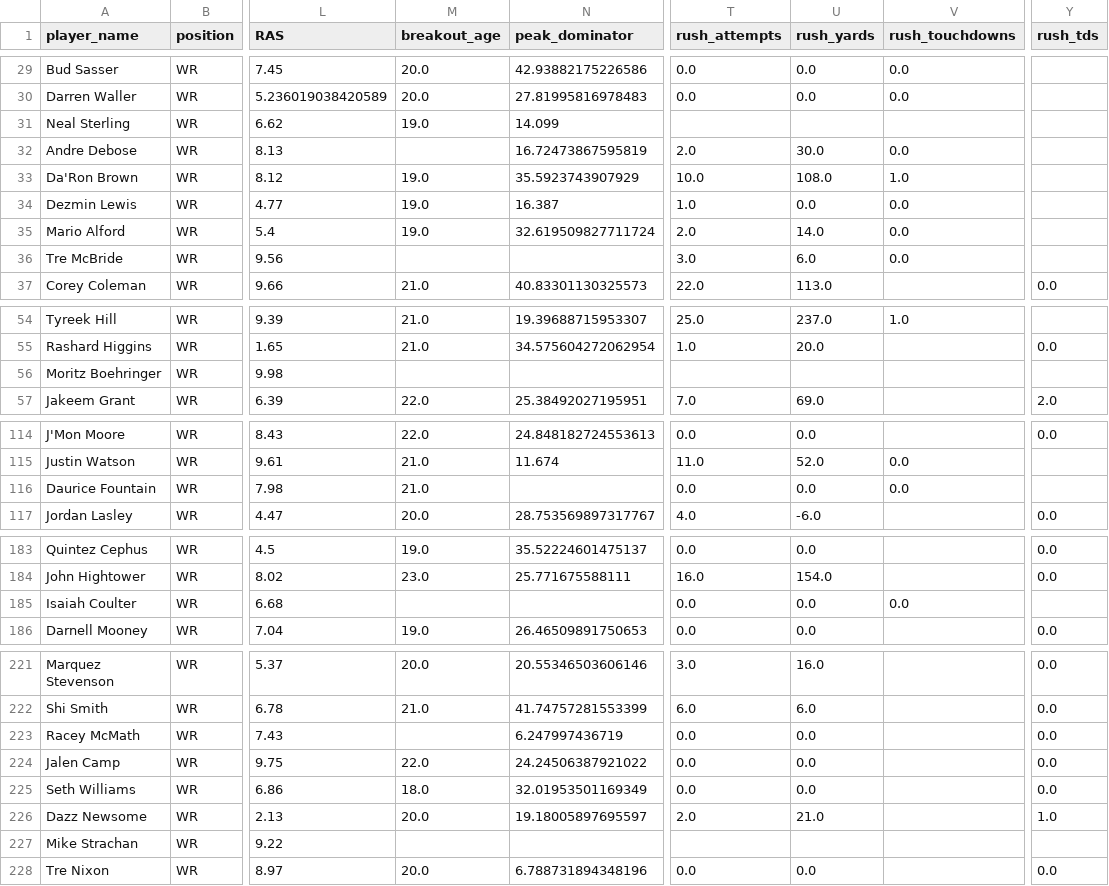
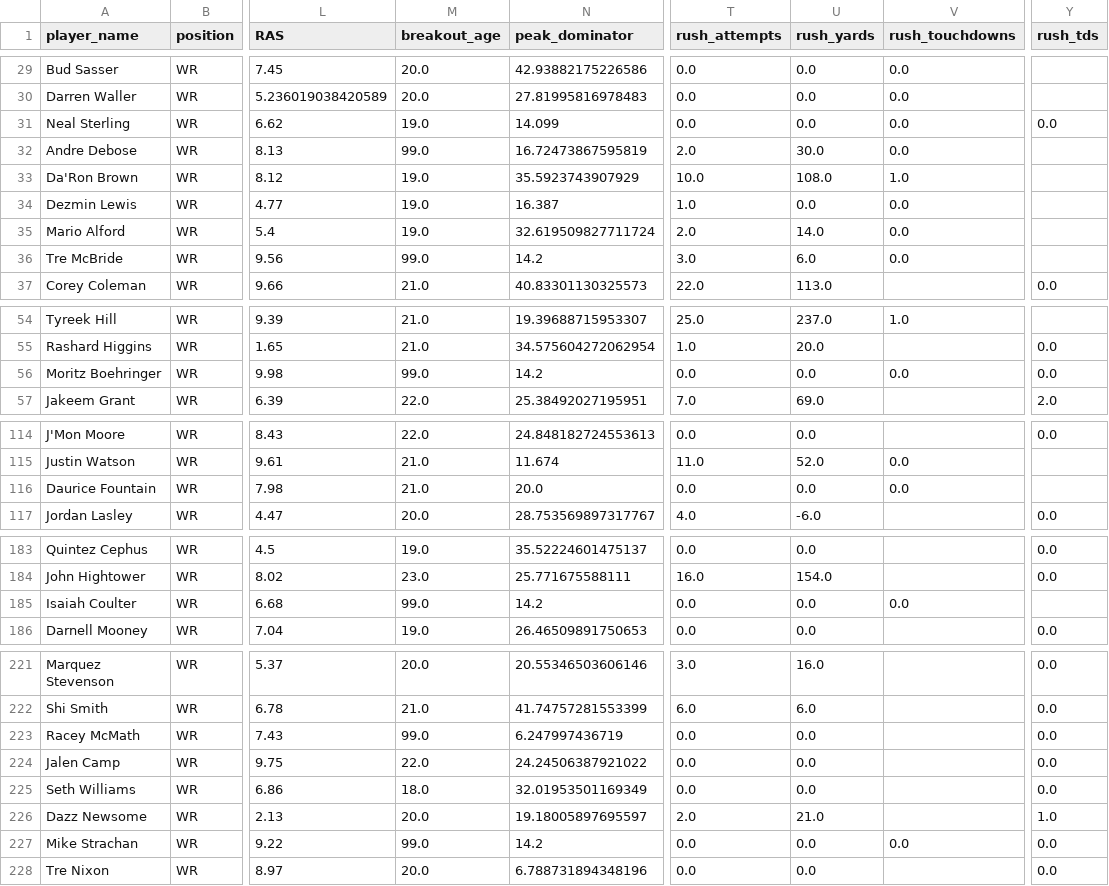
Before and after one commit to LavacheBeadsman/SlapModelV3, a CSV file: data/wr_backtest_all_components.csv, drawn as a sheet; only a part is shown, gaps mark what is left out; the diff covers the shown part only; the diff names each change by its address in the sheet, - before the commit and + after, or states it on an @@ line.

```diff
--- a/data/wr_backtest_all_components.csv
+++ b/data/wr_backtest_all_components.csv
-T31 (rush_attempts): (empty)
+T31 (rush_attempts): 0.0
-U31 (rush_yards): (empty)
+U31 (rush_yards): 0.0
-V31 (rush_touchdowns): (empty)
+V31 (rush_touchdowns): 0.0
-Y31 (rush_tds): (empty)
+Y31 (rush_tds): 0.0
-M32 (breakout_age): (empty)
+M32 (breakout_age): 99.0
-M36 (breakout_age): (empty)
+M36 (breakout_age): 99.0
-N36 (peak_dominator): (empty)
+N36 (peak_dominator): 14.2
-M56 (breakout_age): (empty)
+M56 (breakout_age): 99.0
-N56 (peak_dominator): (empty)
+N56 (peak_dominator): 14.2
-T56 (rush_attempts): (empty)
+T56 (rush_attempts): 0.0
-U56 (rush_yards): (empty)
+U56 (rush_yards): 0.0
-V56 (rush_touchdowns): (empty)
+V56 (rush_touchdowns): 0.0
-Y56 (rush_tds): (empty)
+Y56 (rush_tds): 0.0
-N116 (peak_dominator): (empty)
+N116 (peak_dominator): 20.0
-M185 (breakout_age): (empty)
+M185 (breakout_age): 99.0
-N185 (peak_dominator): (empty)
+N185 (peak_dominator): 14.2
-M223 (breakout_age): (empty)
+M223 (breakout_age): 99.0
-M227 (breakout_age): (empty)
+M227 (breakout_age): 99.0
-N227 (peak_dominator): (empty)
+N227 (peak_dominator): 14.2
-T227 (rush_attempts): (empty)
+T227 (rush_attempts): 0.0
-U227 (rush_yards): (empty)
+U227 (rush_yards): 0.0
-V227 (rush_touchdowns): (empty)
+V227 (rush_touchdowns): 0.0
-Y227 (rush_tds): (empty)
+Y227 (rush_tds): 0.0
```
Also changed, not shown: 6 edited cells elsewhere in this file, 1 other file.
